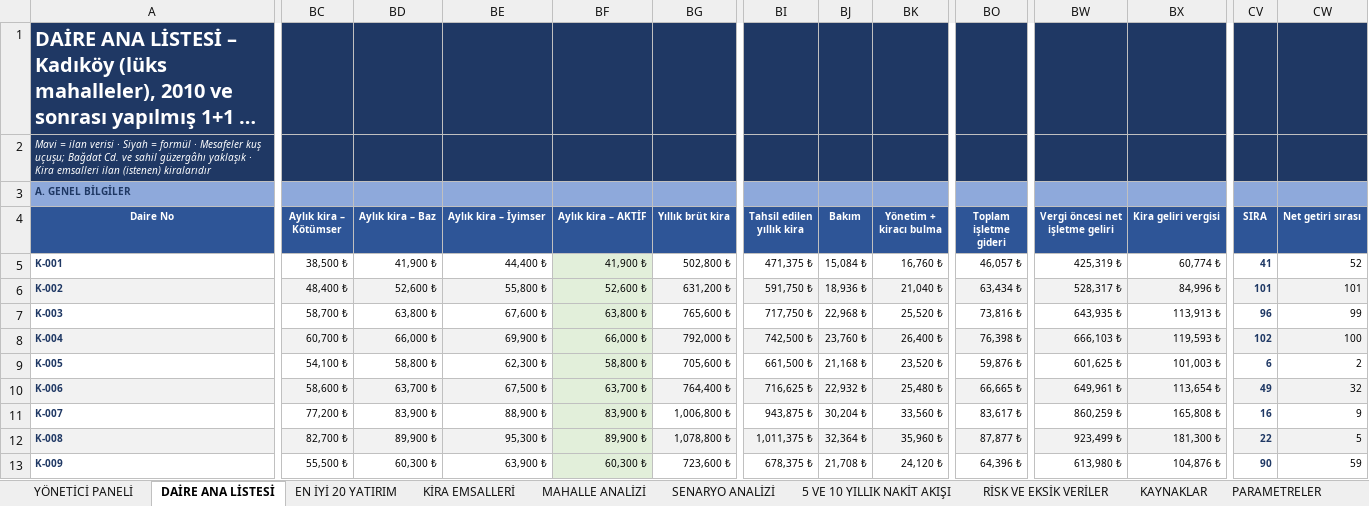
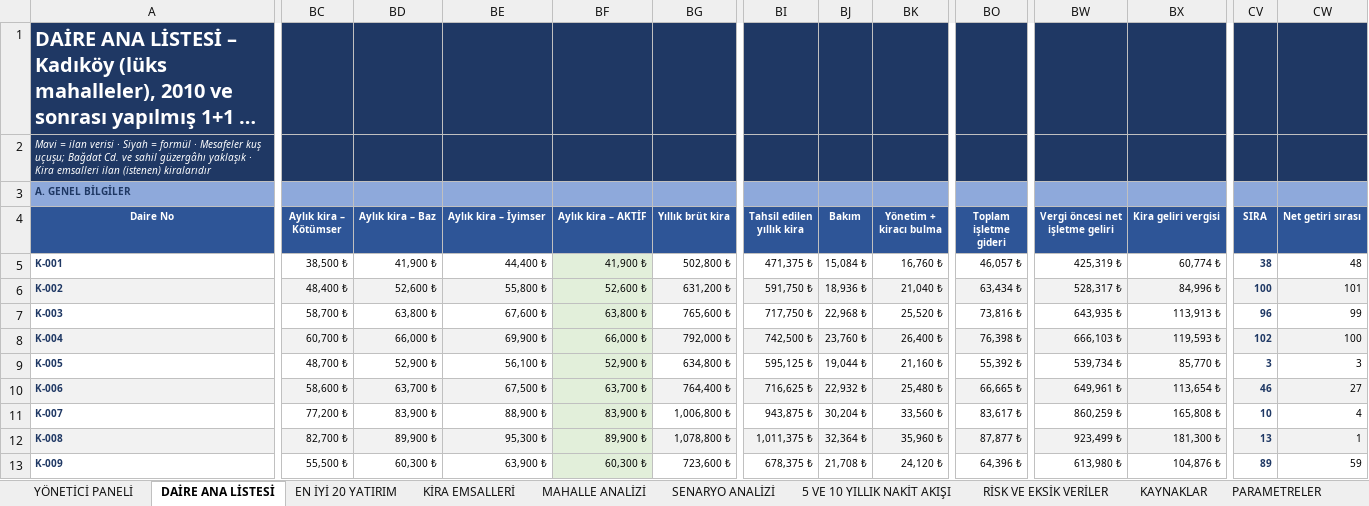
Before and after one commit to Ciplak/Ciplak, an Excel workbook: Kadikoy_Daire_Yatirim_Analizi_2026.xlsx, sheet DAİRE ANA LİSTESİ, drawn as a sheet; only a part is shown, gaps mark what is left out; long unchanged cells end in …; values as stored, in another font and other column widths than the file's, no borders; conditional formats not drawn; the diff covers the shown part only; the diff names each change by its address in the sheet, - before the commit and + after, or states it on an @@ line.

```diff
--- a/Kadikoy_Daire_Yatirim_Analizi_2026.xlsx (sheet DAİRE ANA LİSTESİ)
+++ b/Kadikoy_Daire_Yatirim_Analizi_2026.xlsx (sheet DAİRE ANA LİSTESİ)
-CV5 (SIRA): 41
+CV5 (SIRA): 38
-CW5 (Net getiri sırası): 52
+CW5 (Net getiri sırası): 48
-CV6 (SIRA): 101
+CV6 (SIRA): 100
-BC9 (Aylık kira – Kötümser): 54,100 ₺
+BC9 (Aylık kira – Kötümser): 48,700 ₺
-BD9 (Aylık kira – Baz): 58,800 ₺
+BD9 (Aylık kira – Baz): 52,900 ₺
-BE9 (Aylık kira – İyimser): 62,300 ₺
+BE9 (Aylık kira – İyimser): 56,100 ₺
-BF9 (Aylık kira – AKTİF): 58,800 ₺
+BF9 (Aylık kira – AKTİF): 52,900 ₺
-BG9 (Yıllık brüt kira): 705,600 ₺
+BG9 (Yıllık brüt kira): 634,800 ₺
-BI9 (Tahsil edilen yıllık kira): 661,500 ₺
+BI9 (Tahsil edilen yıllık kira): 595,125 ₺
-BJ9 (Bakım): 21,168 ₺
+BJ9 (Bakım): 19,044 ₺
-BK9 (Yönetim + kiracı bulma): 23,520 ₺
+BK9 (Yönetim + kiracı bulma): 21,160 ₺
-BO9 (Toplam işletme gideri): 59,876 ₺
+BO9 (Toplam işletme gideri): 55,392 ₺
-BW9 (Vergi öncesi net işletme geliri): 601,625 ₺
+BW9 (Vergi öncesi net işletme geliri): 539,734 ₺
-BX9 (Kira geliri vergisi): 101,003 ₺
+BX9 (Kira geliri vergisi): 85,770 ₺
-CV9 (SIRA): 6
+CV9 (SIRA): 3
-CW9 (Net getiri sırası): 2
+CW9 (Net getiri sırası): 3
-CV10 (SIRA): 49
+CV10 (SIRA): 46
-CW10 (Net getiri sırası): 32
+CW10 (Net getiri sırası): 27
-CV11 (SIRA): 16
+CV11 (SIRA): 10
-CW11 (Net getiri sırası): 9
+CW11 (Net getiri sırası): 4
-CV12 (SIRA): 22
+CV12 (SIRA): 13
-CW12 (Net getiri sırası): 5
+CW12 (Net getiri sırası): 1
-CV13 (SIRA): 90
+CV13 (SIRA): 89
```
Also changed, not shown: 746 edited cells elsewhere in this sheet, sheet EN İYİ 20 YATIRIM, sheet 5 VE 10 YILLIK NAKİT AKIŞI, sheet SENARYO ANALİZİ, sheet YÖNETİCİ PANELİ, sheet ANALİZ SORULARI, sheet MAHALLE ANALİZİ, 1 more sheet, formulas that keep their value, 2 other files.
